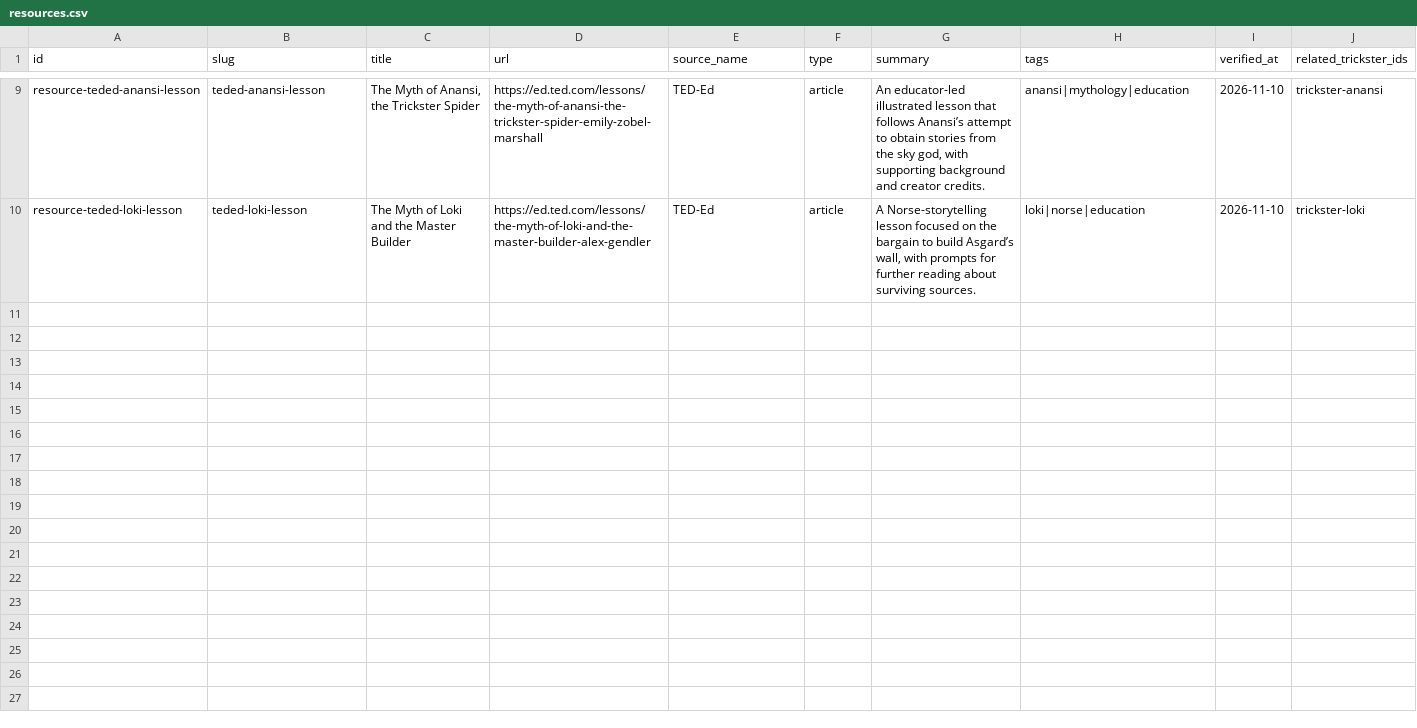
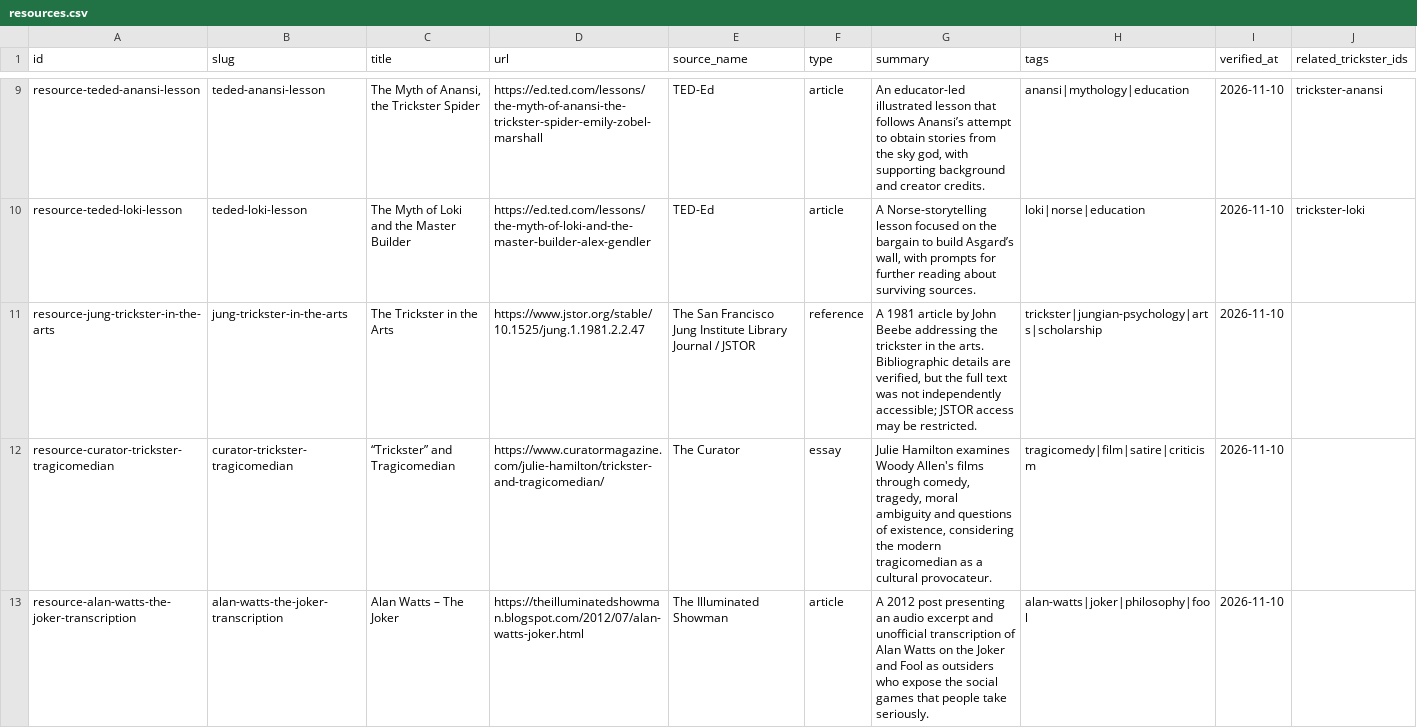
Before and after one commit to JFeimster/jester-quotes, a CSV file: data/resources.csv, drawn as a sheet; only a part is shown, gaps mark what is left out; the diff covers the shown part only; the diff names each change by its address in the sheet, - before the commit and + after, or states it on an @@ line.

Commit message:
feat(resources): expand Jester Resource Vault from 9 to 21 sources (#38)

```diff
--- a/data/resources.csv
+++ b/data/resources.csv
+row 11: resource-jung-trickster-in-the-arts | jung-trickster-in-the-arts | The Trickster in the Arts | https://www.jstor.org/stable/10.1525/jung.1.1981.2.2.47 | The San Francisco Jung Institute Library Journal / JSTOR | reference | A 1981 article by John Beebe addressing the trickster in the arts. Bibliographic details are verified, but the full text was not independently accessible; JSTOR access may be restricted. | trickster|jungian-psychology|arts|scholarship | 2026-11-10
+row 12: resource-curator-trickster-tragicomedian | curator-trickster-tragicomedian | “Trickster” and Tragicomedian | https://www.curatormagazine.com/julie-hamilton/trickster-and-tragicomedian/ | The Curator | essay | Julie Hamilton examines Woody Allen's films through comedy, tragedy, moral ambiguity and questions of existence, considering the modern tragicomedian as a cultural provocateur. | tragicomedy|film|satire|criticism | 2026-11-10
+row 13: resource-alan-watts-the-joker-transcription | alan-watts-the-joker-transcription | Alan Watts – The Joker | https://theilluminatedshowman.blogspot.com/2012/07/alan-watts-joker.html | The Illuminated Showman | article | A 2012 post presenting an audio excerpt and unofficial transcription of Alan Watts on the Joker and Fool as outsiders who expose the social games that people take seriously. | alan-watts|joker|philosophy|fool | 2026-11-10
```
Also changed, not shown: 9 added rows elsewhere in this file, 3 other files.
